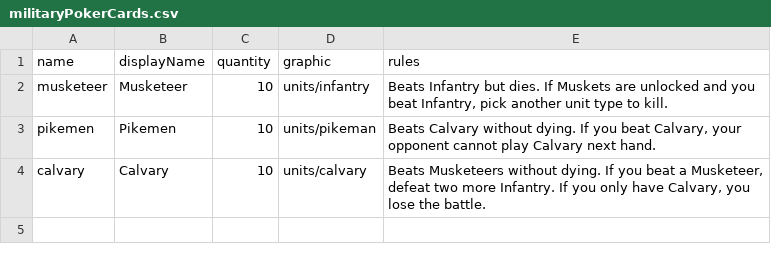
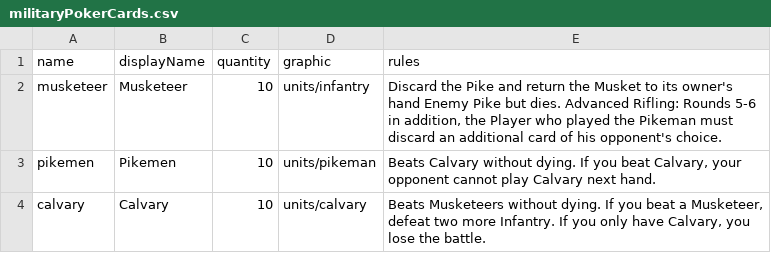
Before and after one commit to TheNextGuy32/peace-of-westfalia, a CSV file: gamedata/piece/militaryPokerCards.csv, drawn as a sheet.

Commit message:
Update musketeer text

```diff
--- a/gamedata/piece/militaryPokerCards.csv
+++ b/gamedata/piece/militaryPokerCards.csv
@@ -1,3 +1,3 @@
 name,displayName,quantity,graphic,rules
-musketeer,Musketeer,10,units/infantry,"Beats Infantry but dies. If Muskets are unlocked and you beat Infantry, pick another unit type to kill."
+musketeer,Musketeer,10,units/infantry,"Discard the Pike and return the Musket to its owner's hand Enemy Pike but dies. Advanced Rifling: Rounds 5-6 in addition, the Player who played the Pikeman must discard an additional card of his opponent's choice."
 pikemen,Pikemen,10,units/pikeman,"Beats Calvary without dying. If you beat Calvary, your opponent cannot play Calvary next hand."
```
Also changed, not shown: 1 other file.
